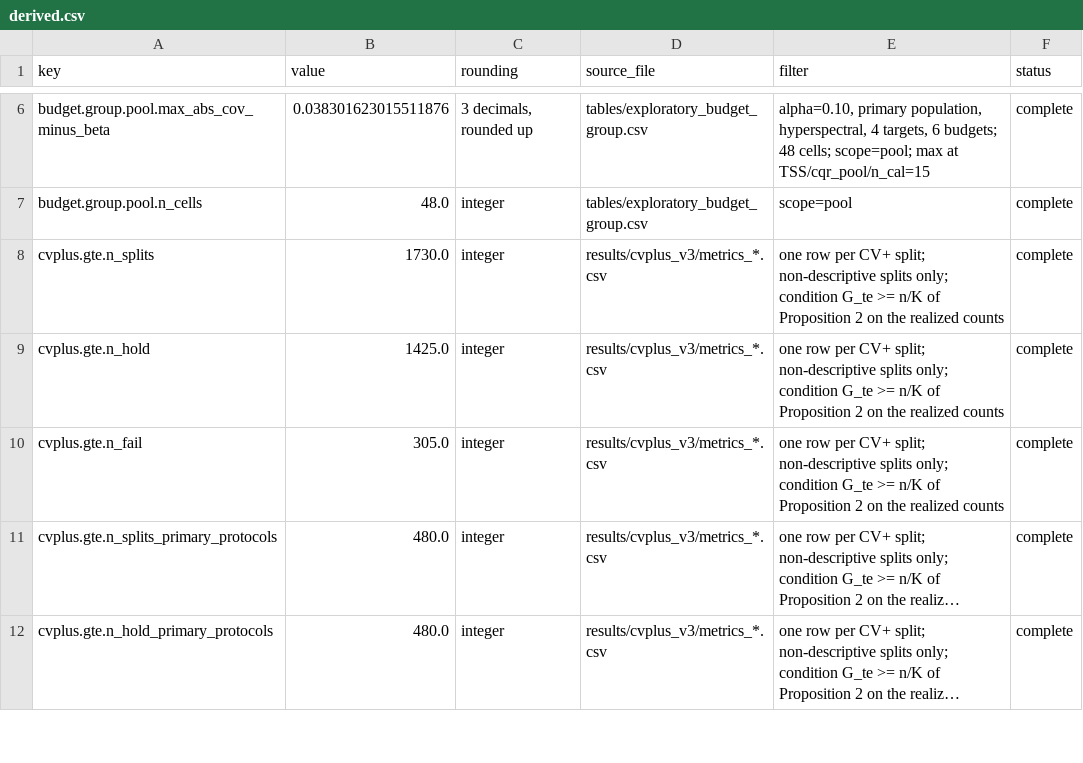
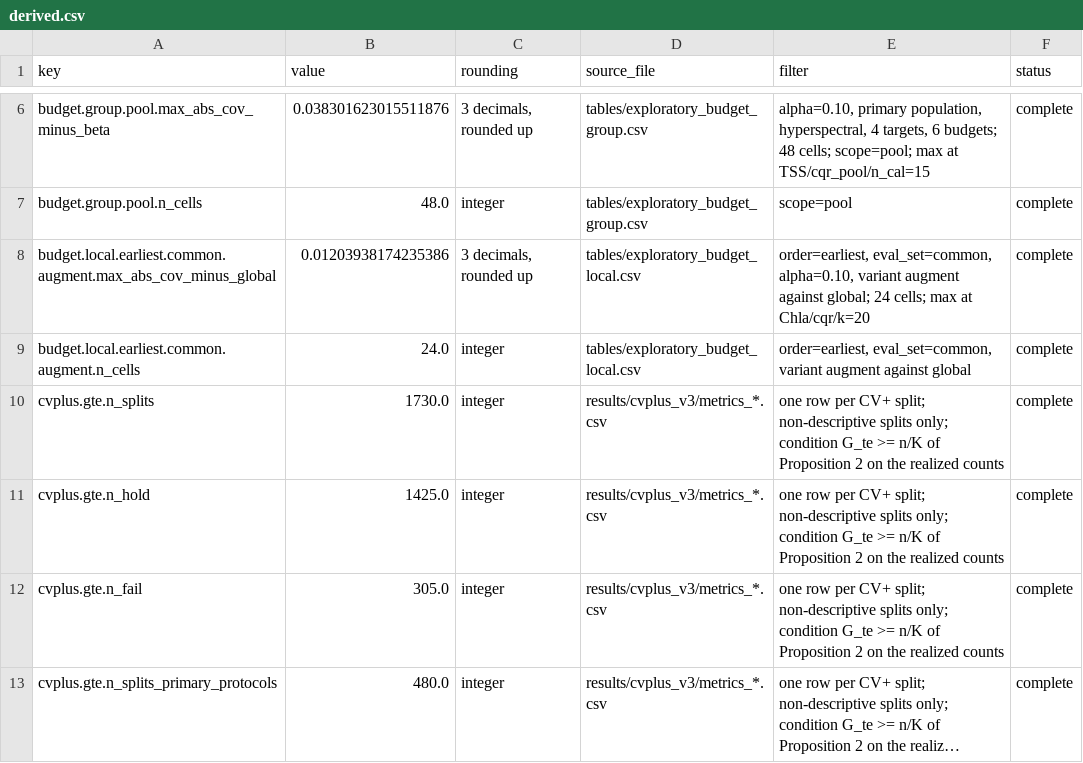
Before and after one commit to shlokDS16/conformal-water-quality-gloria, a CSV file: tables/derived.csv, drawn as a sheet; only a part is shown, gaps mark what is left out; the shorter side is filled out with more unchanged rows; long unchanged cells end in ….

Commit message:
Release v1.1.0: new title, corrected local-calibration bound, number checks and Word links
The manuscript title is now 'Group-aware conformal calibration for water-quality
retrieval: marginal validity under random water-body assignment and the
conditional coverage gap'. README and CITATION.cff cite the Zenodo concept DOI
10.5281/zenodo.22791748. tables/derived.csv gains the key for the largest change
in mean coverage under local augmentation, and src/check_numbers.py reconciles
50 quoted numbers against the ledgers.

```diff
--- a/tables/derived.csv
+++ b/tables/derived.csv
@@ -7,2 +7,4 @@ budget.group.pool.max_abs_cov_minus_beta,0.038301623015511876,"3 decimals, round
 budget.group.pool.n_cells,48.0,integer,tables/exploratory_budget_group.csv,scope=pool,complete
+budget.local.earliest.common.augment.max_abs_cov_minus_global,0.01203938174235386,"3 decimals, rounded up",tables/exploratory_budget_local.csv,"order=earliest, eval_set=common, alpha=0.10, variant augment against global; 24 cells; max at Chla/cqr/k=20",complete
+budget.local.earliest.common.augment.n_cells,24.0,integer,tables/exploratory_budget_local.csv,"order=earliest, eval_set=common, variant augment against global",complete
 cvplus.gte.n_splits,1730.0,integer,results/cvplus_v3/metrics_*.csv,one row per CV+ split; non-descriptive splits only; condition G_te >= n/K of Proposition 2 on the realized counts,complete
```
Also changed, not shown: 11 other files.
